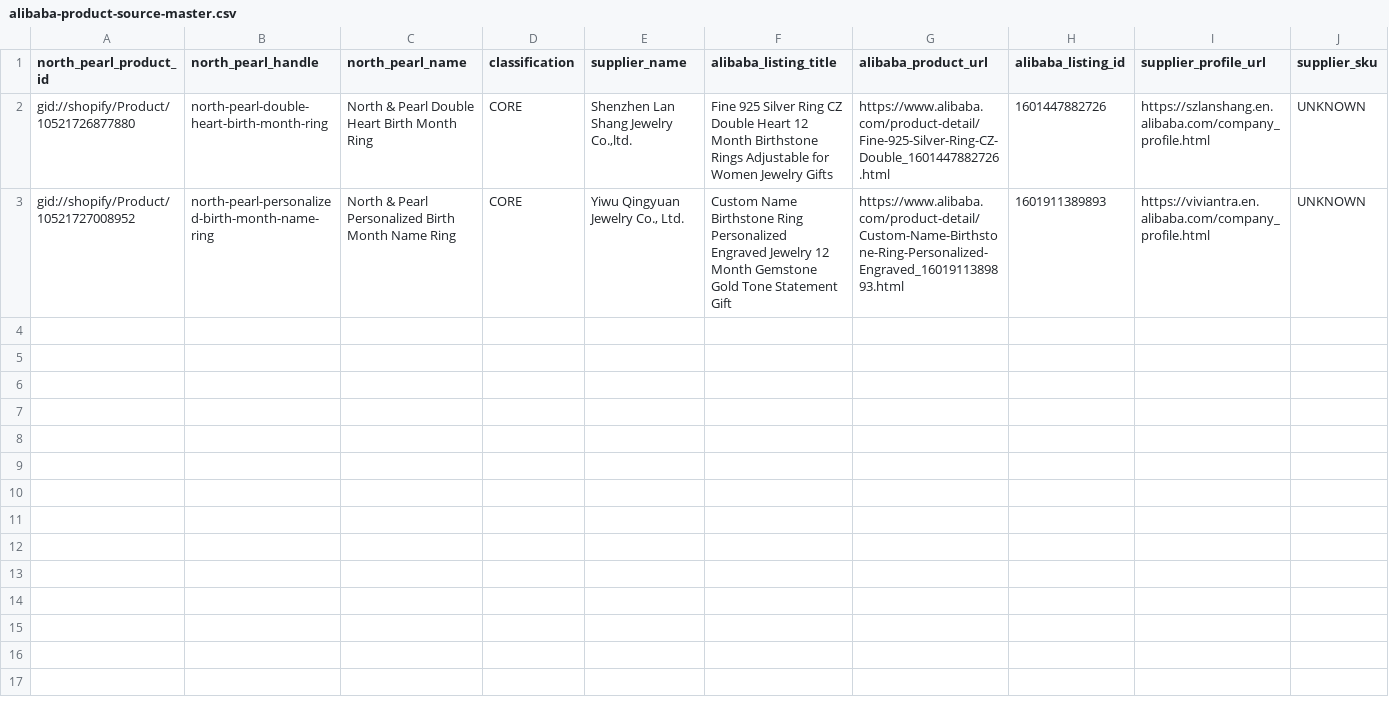
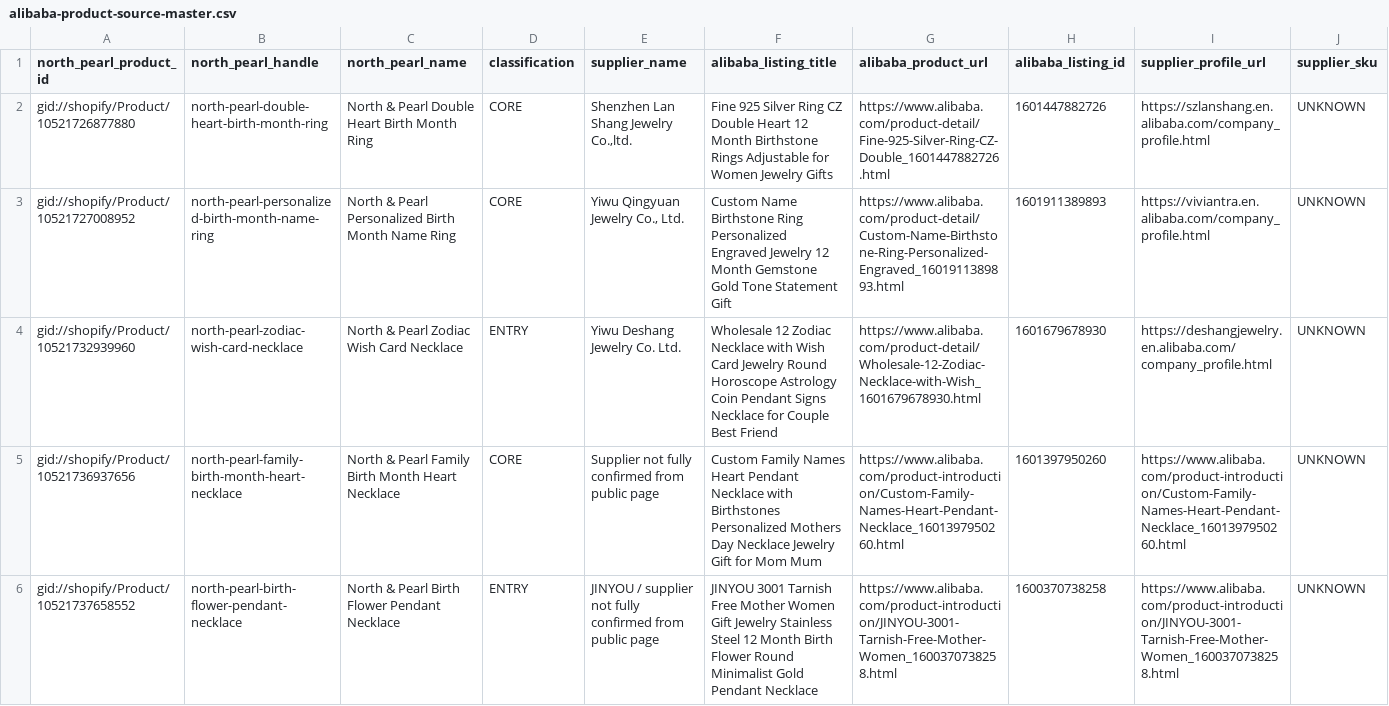
Before and after one commit to falgunitank31/north-and-pearl, a CSV file: docs/sourcing/alibaba-product-source-master.csv, drawn as a sheet; only a part is shown; rows hold the shown columns only; the diff names each change by its address in the sheet, - before the commit and + after, or states it on an @@ line.

Commit message:
Continue strict Alibaba product expansion

```diff
--- a/docs/sourcing/alibaba-product-source-master.csv
+++ b/docs/sourcing/alibaba-product-source-master.csv
+row 4: gid://shopify/Product/10521732939960 | north-pearl-zodiac-wish-card-necklace | North & Pearl Zodiac Wish Card Necklace | ENTRY | Yiwu Deshang Jewelry Co. Ltd. | Wholesale 12 Zodiac Necklace with Wish Card Jewelry Round Horoscope Astrology Coin Pendant Signs Necklace for Couple Best Friend | https://www.alibaba.com/product-detail/Wholesale-12-Zodiac-Necklace-with-Wish_1601679678930.html | 1601679678930 | https://deshangjewelry.en.alibaba.com/company_profile.html | UNKNOWN
+row 5: gid://shopify/Product/10521736937656 | north-pearl-family-birth-month-heart-necklace | North & Pearl Family Birth Month Heart Necklace | CORE | Supplier not fully confirmed from public page | Custom Family Names Heart Pendant Necklace with Birthstones Personalized Mothers Day Necklace Jewelry Gift for Mom Mum | https://www.alibaba.com/product-introduction/Custom-Family-Names-Heart-Pendant-Necklace_1601397950260.html | 1601397950260 | https://www.alibaba.com/product-introduction/Custom-Family-Names-Heart-Pendant-Necklace_1601397950260.html | UNKNOWN
+row 6: gid://shopify/Product/10521737658552 | north-pearl-birth-flower-pendant-necklace | North & Pearl Birth Flower Pendant Necklace | ENTRY | JINYOU / supplier not fully confirmed from public page | JINYOU 3001 Tarnish Free Mother Women Gift Jewelry Stainless Steel 12 Month Birth Flower Round Minimalist Gold Pendant Necklace | https://www.alibaba.com/product-introduction/JINYOU-3001-Tarnish-Free-Mother-Women_1600370738258.html | 1600370738258 | https://www.alibaba.com/product-introduction/JINYOU-3001-Tarnish-Free-Mother-Women_1600370738258.html | UNKNOWN
```
Also changed, not shown: 51 other files.
